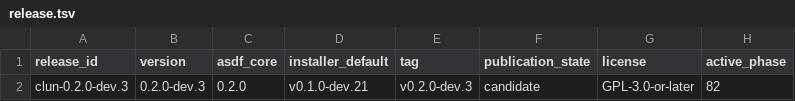
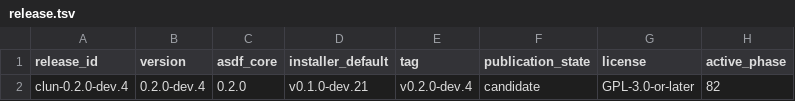
Before and after one commit to theesfeld/clun, a TSV file: compat/release.tsv, drawn as a sheet; only a part is shown; the diff names each change by its address in the sheet, - before the commit and + after, or states it on an @@ line.

Commit message:
fix(release): robust package tar validation for Linux (#251)
* fix(release): robust package tar validation for Linux

Stop swallowing tar failures and accept optional ./ prefixes when
checking that the release archive contains bin/clun. Unblocks
linux-x64/arm64 Release packaging after the ustar portability fix.

Refs: #216

* fix(release): only force ustar packaging on Darwin

GNU Linux tar with --format=ustar cannot store long vendor license
paths (100-byte name limit), which broke linux-x64/arm64 release
archives. Keep ustar+COPYFILE_DISABLE on Darwin only.

Refs: #216

* fix(release): advance candidate to 0.2.0-dev.4 after burned tags

Immutable v0.2.0-dev.2/dev.3 never published assets. Darwin packaging is
fixed; Linux packaging no longer forces ustar. Ship slot is 0.2.0-dev.4.

Refs: #216

* fix(docs): align public claims with 0.2.0-dev.4

Refs: #216

```diff
--- a/compat/release.tsv
+++ b/compat/release.tsv
-A2 (release_id): clun-0.2.0-dev.3
+A2 (release_id): clun-0.2.0-dev.4
-B2 (version): 0.2.0-dev.3
+B2 (version): 0.2.0-dev.4
-E2 (tag): v0.2.0-dev.3
+E2 (tag): v0.2.0-dev.4
```
Also changed, not shown: 8 other files.
